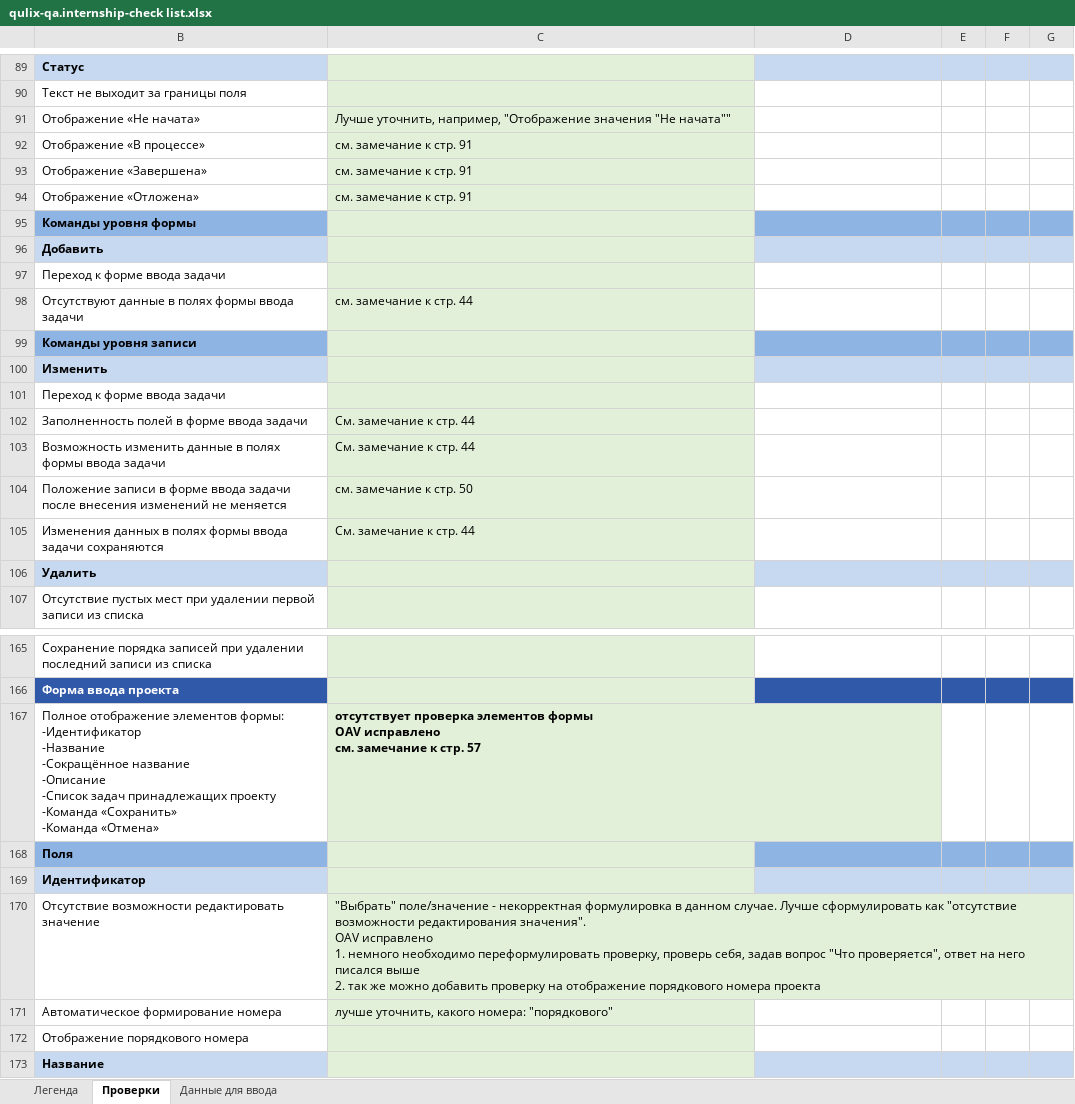
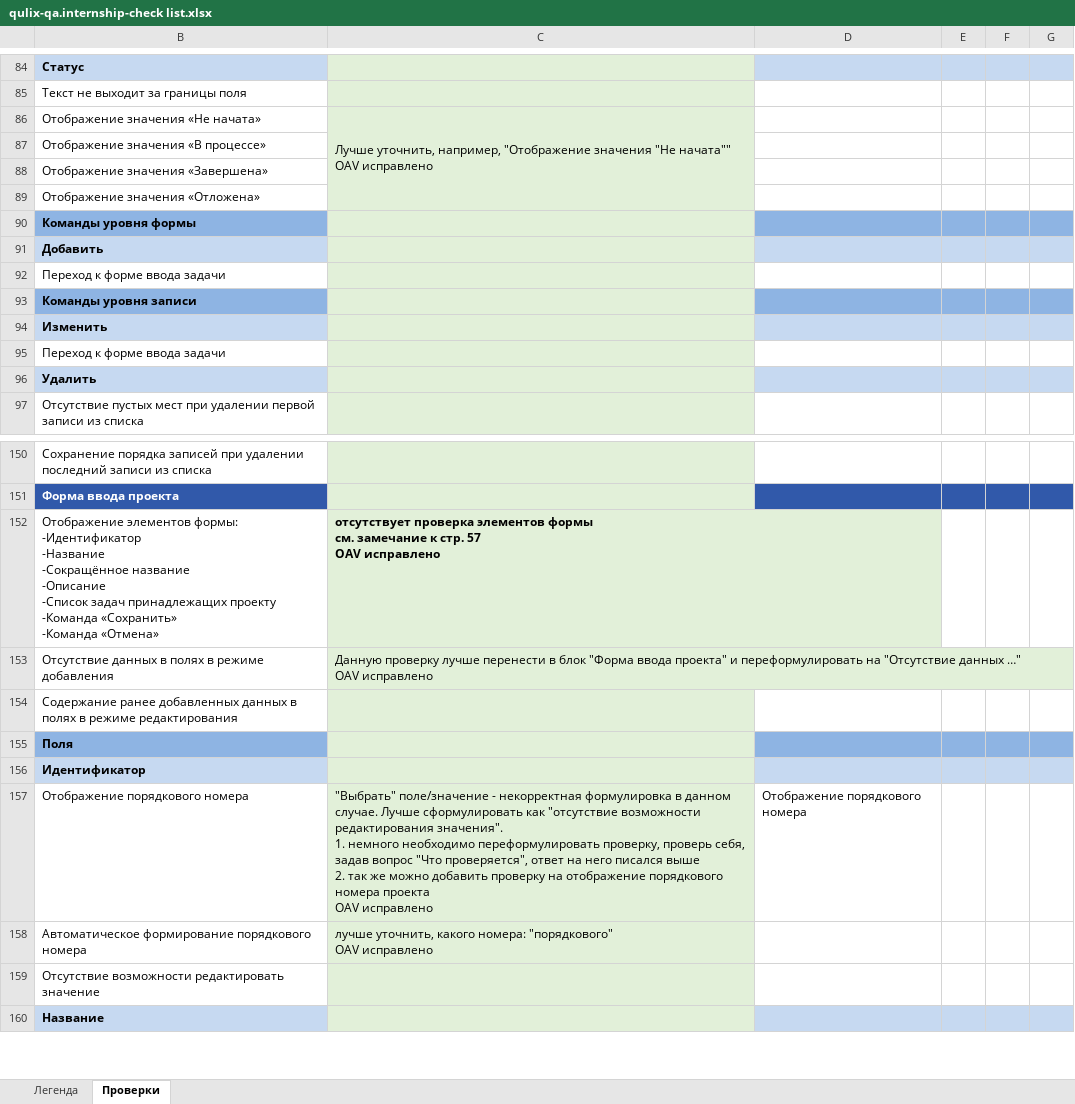
Before and after one commit to Nikomika/qa_samopodgotovka, an Excel workbook: qulix-qa.internship-check list.xlsx, sheet Проверки, drawn as a sheet; only a part is shown, gaps mark what is left out; values as stored, in another font and other column widths than the file's, no borders; removed rows and columns are numbered as before the commit, all else as after; ↵ is a line break in a cell; the diff covers the shown part only; the diff names each change by its address in the sheet, - before the commit and + after, or states it on an @@ line.

```diff
--- a/qulix-qa.internship-check list.xlsx (sheet Проверки)
+++ b/qulix-qa.internship-check list.xlsx (sheet Проверки)
-sheet tab: Данные для ввода
-B86: Отображение «Не начата»
+B86: Отображение значения «Не начата»
-C86: …"Не начата""
+C86: …"Не начата"" ↵ OAV исправлено
+C86:C89 merged
-row 92: Отображение «В процессе» | см. замечание к стр. 91
-row 93: Отображение «Завершена» | см. замечание к стр. 91
-row 94: Отображение «Отложена» | см. замечание к стр. 91
+row 87: Отображение значения «В процессе»
+row 88: Отображение значения «Завершена»
+row 89: Отображение значения «Отложена»
-row 98: Отсутствуют данные в полях формы ввода задачи | см. замечание к стр. 44
-row 102: Заполненность полей в форме ввода задачи | См. замечание к стр. 44
-row 103: Возможность изменить данные в полях формы ввода задачи | См. замечание к стр. 44
-row 104: Положение записи в форме ввода задачи после внесения изменений не меняется | см. замечание к стр. 50
-row 105: Изменения данных в полях формы ввода задачи сохраняются | См. замечание к стр. 44
-B152: Полное отображение элементов формы:…
+B152: Отображение элементов формы:…
-C152: …элементов формы ↵ OAV исправлено ↵ см. замечание к стр. 57
+C152: …элементов формы ↵ см. замечание к стр. 57 ↵ OAV исправлено
+row 153: Отсутствие данных в полях в режиме добавления | Данную проверку лучше перенести в блок "Форма ввода проекта" и переформулировать на "Отсутствие данных …" ↵ OAV исправлено
+row 154: Содержание ранее добавленных данных в полях в режиме редактирования
+row 157: Отображение порядкового номера | "Выбрать" поле/значение - некорректная формулировка в данном случае. Лучше сформулировать как "отсутствие возможности редактирования значения". ↵ 1. немного необходимо переформулировать проверку, проверь себя, задав вопрос "Что проверяется", ответ на него писался выше ↵ 2. так же можно добавить проверку на отображение порядкового номера проекта ↵ OAV исправлено | Отображение порядкового номера
+row 158: Автоматическое формирование порядкового номера | лучше уточнить, какого номера: "порядкового" ↵ OAV исправлено
-C159: "Выбрать" поле/значение - некорректная формулировка в данном случае. Лучше сформулировать как "отсутствие возможности редактирования значения". ↵ OAV исправлено ↵ 1. немного необходимо переформулировать проверку, проверь себя, задав вопрос "Что проверяется", ответ на него писался выше ↵ 2. так же можно добавить проверку на отображение порядкового номера проекта
+C159: (empty)
-row 171: Автоматическое формирование номера | лучше уточнить, какого номера: "порядкового"
@@ row 172 moved to row 451: Отображение порядкового номера @@
```
Also changed, not shown: 101 added rows, 34 removed rows, 112 hidden or unhidden rows, 50 edited cells and cell formats elsewhere in this sheet, formulas that keep their value, hidden cells.
